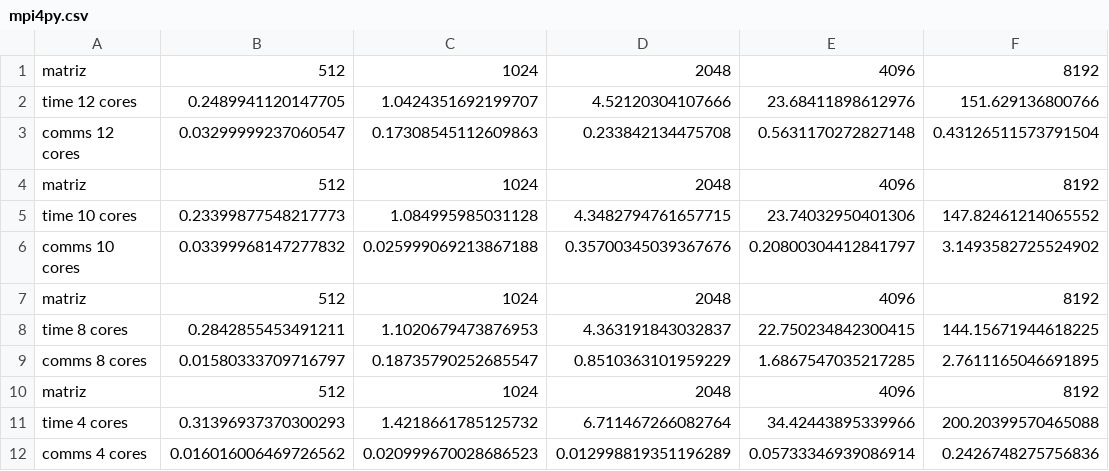
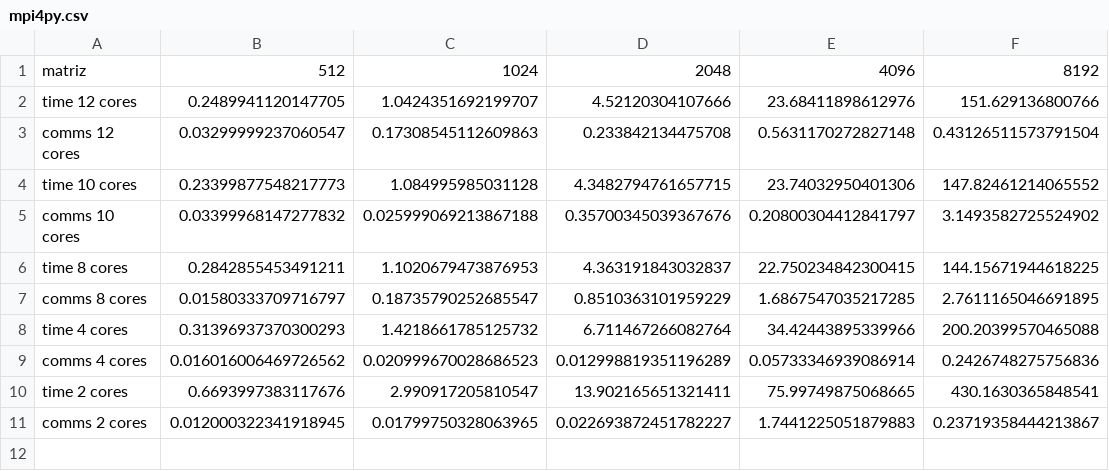
Before and after one commit to ColoBonoris/python_paralell, a CSV file: results/mpi4py.csv, drawn as a sheet; removed rows and columns are numbered as before the commit, all else as after; the diff names each change by its address in the sheet, - before the commit and + after, or states it on an @@ line.

```diff
--- a/results/mpi4py.csv
+++ b/results/mpi4py.csv
-row 4: matriz | 512 | 1024 | 2048 | 4096 | 8192
-row 7: matriz | 512 | 1024 | 2048 | 4096 | 8192
-row 10: matriz | 512 | 1024 | 2048 | 4096 | 8192
+row 10: time 2 cores | 0.6693997383117676 | 2.990917205810547 | 13.902165651321411 | 75.99749875068665 | 430.1630365848541
+row 11: comms 2 cores | 0.012000322341918945 | 0.01799750328063965 | 0.022693872451782227 | 1.7441225051879883 | 0.23719358444213867
```
Also changed, not shown: results/concurrent_features.csv, results/multi_processing.csv, 2 other files.
